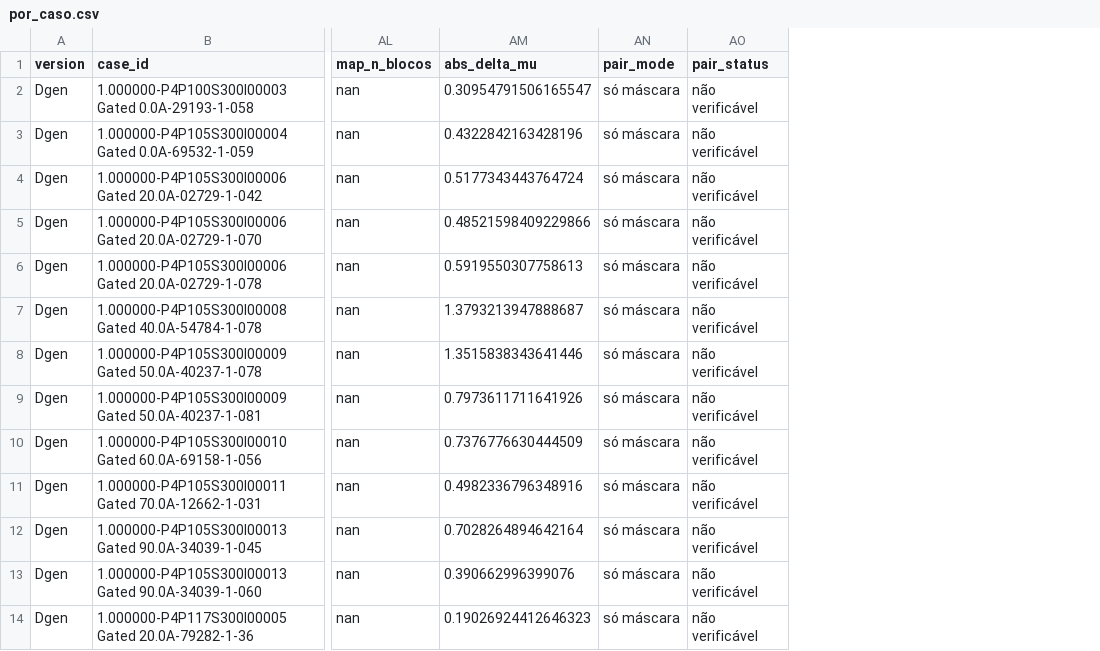
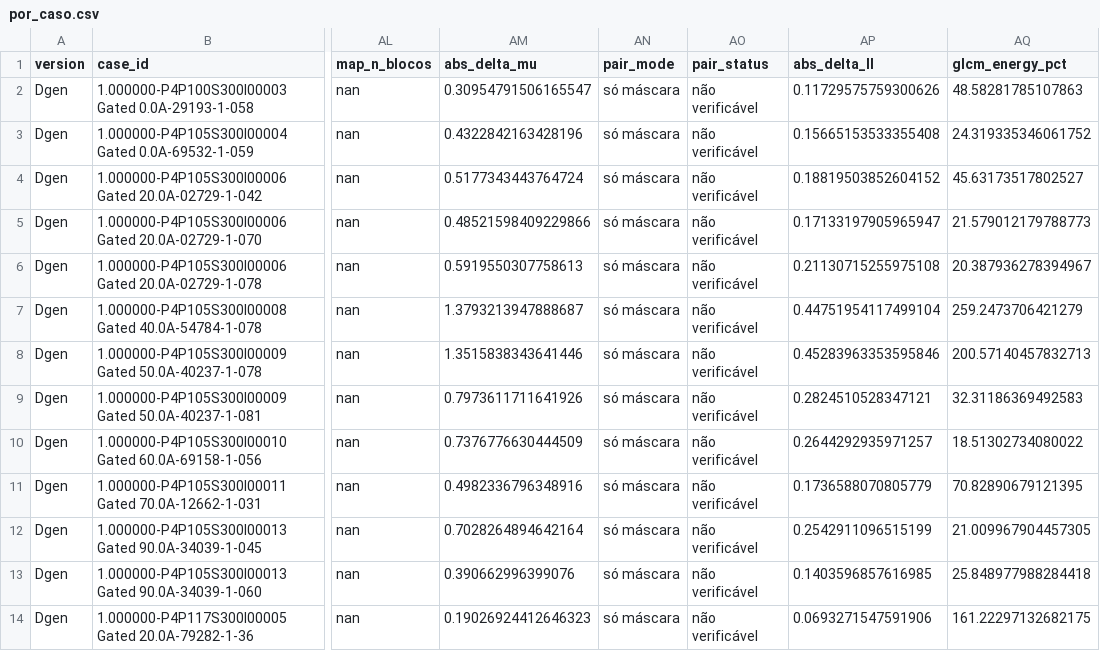
Before and after one commit to matheuscbrito/avaliacao-de-mamografias-sinteticas, a CSV file: resultados/placar_versoes/por_caso.csv, drawn as a sheet; only a part is shown, gaps mark what is left out; the diff names each change by its address in the sheet, - before the commit and + after, or states it on an @@ line.

```diff
--- a/resultados/placar_versoes/por_caso.csv
+++ b/resultados/placar_versoes/por_caso.csv
+column AP (abs_delta_ll), rows 2-14: 0.11729575759300626 | 0.15665153533355408 | 0.18819503852604152 | 0.17133197905965947 | 0.21130715255975108 | 0.44751954117499104 | 0.45283963353595846 | 0.2824510528347121 | 0.2644292935971257 | 0.1736588070805779 | 0.2542911096515199 | 0.1403596857616985 | 0.0693271547591906
+column AQ (glcm_energy_pct), rows 2-14: 48.58281785107863 | 24.319335346061752 | 45.63173517802527 | 21.579012179788773 | 20.387936278394967 | 259.2473706421279 | 200.57140457832713 | 32.31186369492583 | 18.51302734080022 | 70.82890679121395 | 21.009967904457305 | 25.848977988284418 | 161.22297132682175
```
Also changed, not shown: resultados/placar_versoes/comparacao.csv, resultados/placar_versoes/placar.csv, 6 other files.
